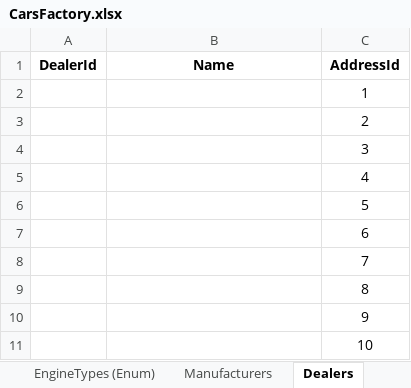
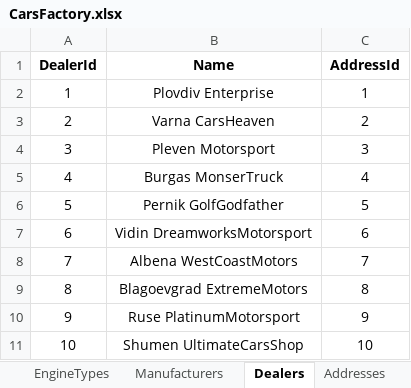
Before and after one commit to StefanSinapov/Databases-Teamwork-2014, an Excel workbook: CarsFactory.xlsx, sheet Dealers, drawn as a sheet; values as stored, in another font and other column widths than the file's, no borders; the diff names each change by its address in the sheet, - before the commit and + after, or states it on an @@ line.

```diff
--- a/CarsFactory.xlsx (sheet Dealers)
+++ b/CarsFactory.xlsx (sheet Dealers)
-sheet tab: EngineTypes (Enum)
+sheet tab: EngineTypes
-A2 (DealerId): (empty)
+A2 (DealerId): 1
-B2 (Name): (empty)
+B2 (Name): Plovdiv Enterprise
-A3 (DealerId): (empty)
+A3 (DealerId): 2
-B3 (Name): (empty)
+B3 (Name): Varna CarsHeaven
-A4 (DealerId): (empty)
+A4 (DealerId): 3
-B4 (Name): (empty)
+B4 (Name): Pleven Motorsport
-A5 (DealerId): (empty)
+A5 (DealerId): 4
-B5 (Name): (empty)
+B5 (Name): Burgas MonserTruck
-A6 (DealerId): (empty)
+A6 (DealerId): 5
-B6 (Name): (empty)
+B6 (Name): Pernik GolfGodfather
-A7 (DealerId): (empty)
+A7 (DealerId): 6
-B7 (Name): (empty)
+B7 (Name): Vidin DreamworksMotorsport
-A8 (DealerId): (empty)
+A8 (DealerId): 7
-B8 (Name): (empty)
+B8 (Name): Albena WestCoastMotors
-A9 (DealerId): (empty)
+A9 (DealerId): 8
-B9 (Name): (empty)
+B9 (Name): Blagoevgrad ExtremeMotors
-A10 (DealerId): (empty)
+A10 (DealerId): 9
-B10 (Name): (empty)
+B10 (Name): Ruse PlatinumMotorsport
-A11 (DealerId): (empty)
+A11 (DealerId): 10
-B11 (Name): (empty)
+B11 (Name): Shumen UltimateCarsShop
```
Also changed, not shown: sheet Towns, sheet Addresses, sheet Coutries, sheet Manufacturers, other sheet tabs, 2 other files.
